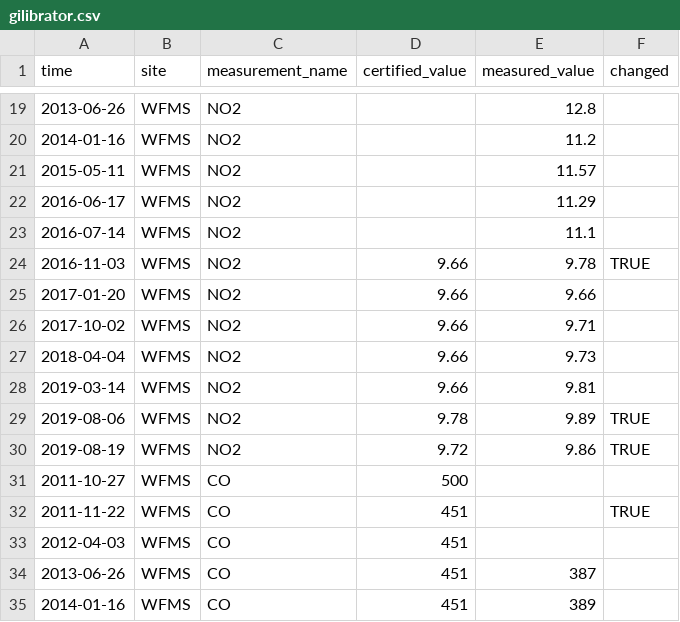
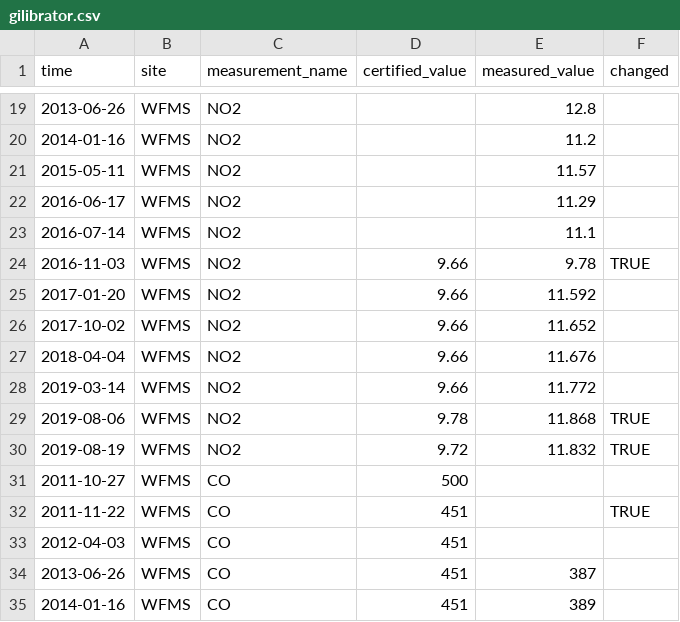
Before and after one commit to ASRCsoft/atmoschem.process, a CSV file: data-raw/package_data/gilibrator.csv, drawn as a sheet; only a part is shown, gaps mark what is left out.

Commit message:
Adjust perm tube values based on GPT and IPN tests. Fixes #44

```diff
--- a/data-raw/package_data/gilibrator.csv
+++ b/data-raw/package_data/gilibrator.csv
@@ -24,8 +24,8 @@ time,site,measurement_name,certified_value,measured_value,changed
 2016-11-03,WFMS,NO2,9.66,9.78,TRUE
-2017-01-20,WFMS,NO2,9.66,9.66,
-2017-10-02,WFMS,NO2,9.66,9.71,
-2018-04-04,WFMS,NO2,9.66,9.73,
-2019-03-14,WFMS,NO2,9.66,9.81,
-2019-08-06,WFMS,NO2,9.78,9.89,TRUE
-2019-08-19,WFMS,NO2,9.72,9.86,TRUE
+2017-01-20,WFMS,NO2,9.66,11.592,
+2017-10-02,WFMS,NO2,9.66,11.652,
+2018-04-04,WFMS,NO2,9.66,11.676,
+2019-03-14,WFMS,NO2,9.66,11.772,
+2019-08-06,WFMS,NO2,9.78,11.868,TRUE
+2019-08-19,WFMS,NO2,9.72,11.832,TRUE
 2011-10-27,WFMS,CO,500,,
```
Also changed, not shown: 1 other file.
